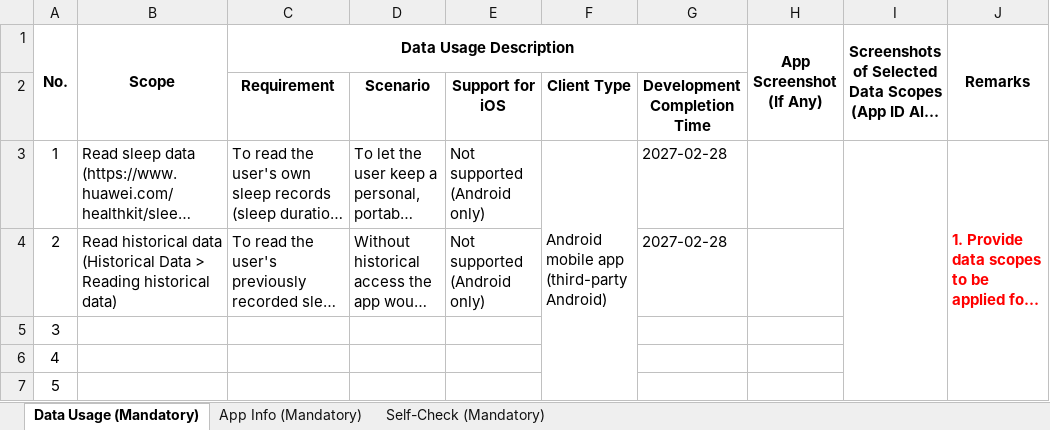
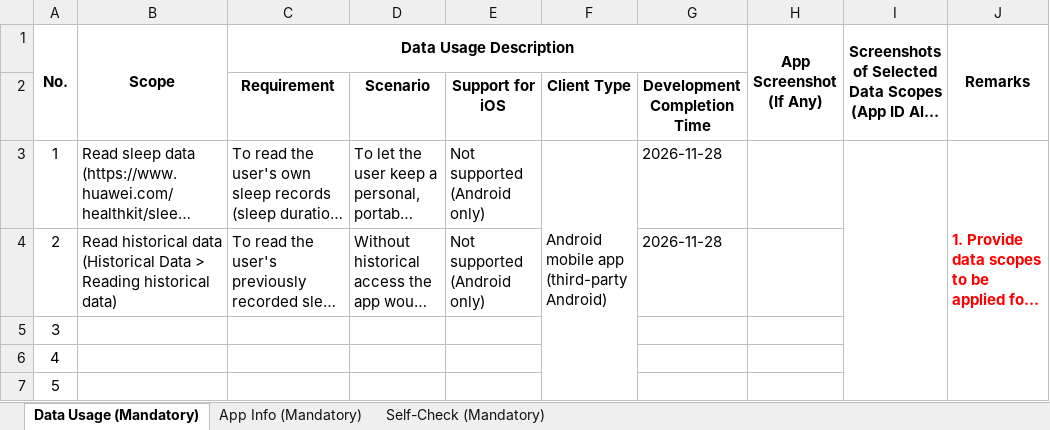
Before and after one commit to skywardpro/personal-health-connector, an Excel workbook: docs/Application-Material-Individual-Developers.xlsx, sheet Data Usage (Mandatory), drawn as a sheet; long unchanged cells end in …; values as stored, in another font and other column widths than the file's, no borders; charts and pictures not drawn; the diff names each change by its address in the sheet, - before the commit and + after, or states it on an @@ line.

```diff
--- a/docs/Application-Material-Individual-Developers.xlsx (sheet Data Usage (Mandatory))
+++ b/docs/Application-Material-Individual-Developers.xlsx (sheet Data Usage (Mandatory))
-G3:G4: 2027-02-28
+G3:G4: 2026-11-28
```
Also changed, not shown: sheet App Info (Mandatory), sheet Self-Check (Mandatory), charts or pictures.
